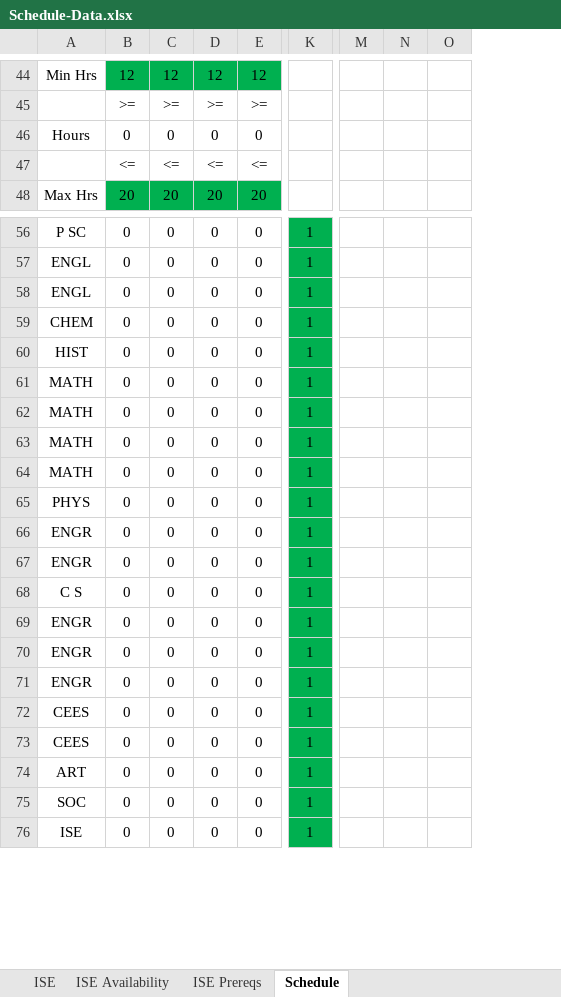
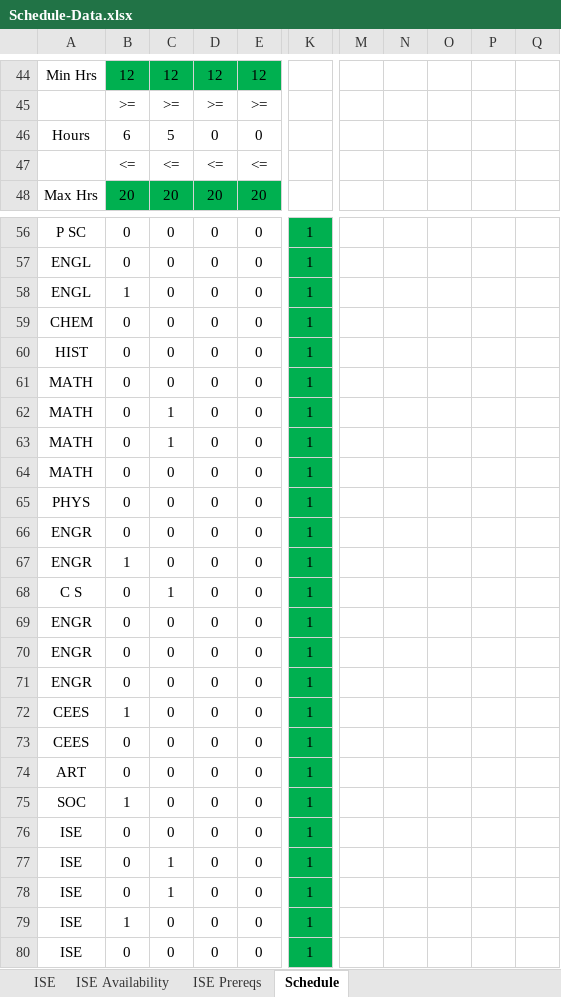
Before and after one commit to CIRDL/Shaman, an Excel workbook: Schedule-Data.xlsx, sheet Schedule, drawn as a sheet; only a part is shown, gaps mark what is left out; values as stored, in another font and other column widths than the file's, no borders; removed rows and columns are numbered as before the commit, all else as after; rows hold the shown columns only; the diff covers the shown part only; the diff names each change by its address in the sheet, - before the commit and + after, or states it on an @@ line.

```diff
--- a/Schedule-Data.xlsx (sheet Schedule)
+++ b/Schedule-Data.xlsx (sheet Schedule)
-column M, empty
-column N, empty
-column O, empty
+column M, empty
+column N, empty
+column O, empty
+column P, empty
+column Q, empty
-B46: 0
+B46: 6
-C46: 0
+C46: 5
-B58: 0
+B58: 1
-C62:C63: 0
+C62:C63: 1
-B67: 0
+B67: 1
-C68: 0
+C68: 1
-B72: 0
+B72: 1
-B75: 0
+B75: 1
@@ row 87 moved to row 76: ISE @@
+row 77: ISE | 0 | 1 | 0 | 0 | 1
+row 78: ISE | 0 | 1 | 0 | 0 | 1
+row 79: ISE | 1 | 0 | 0 | 0 | 1
```
Also changed, not shown: 38 added rows, 41 removed rows and 1 edited cell elsewhere in this sheet, sheet ISE Availability, sheet ISE Prereqs, formulas that keep their value, 1 other file.
